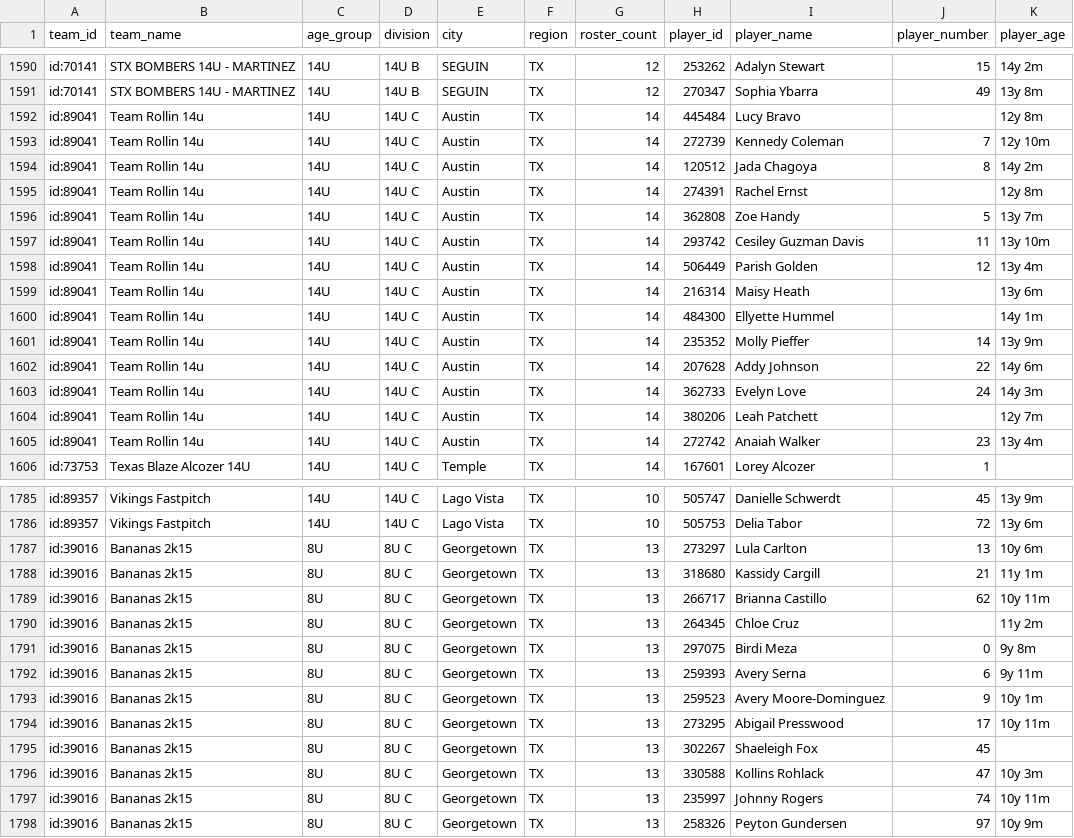
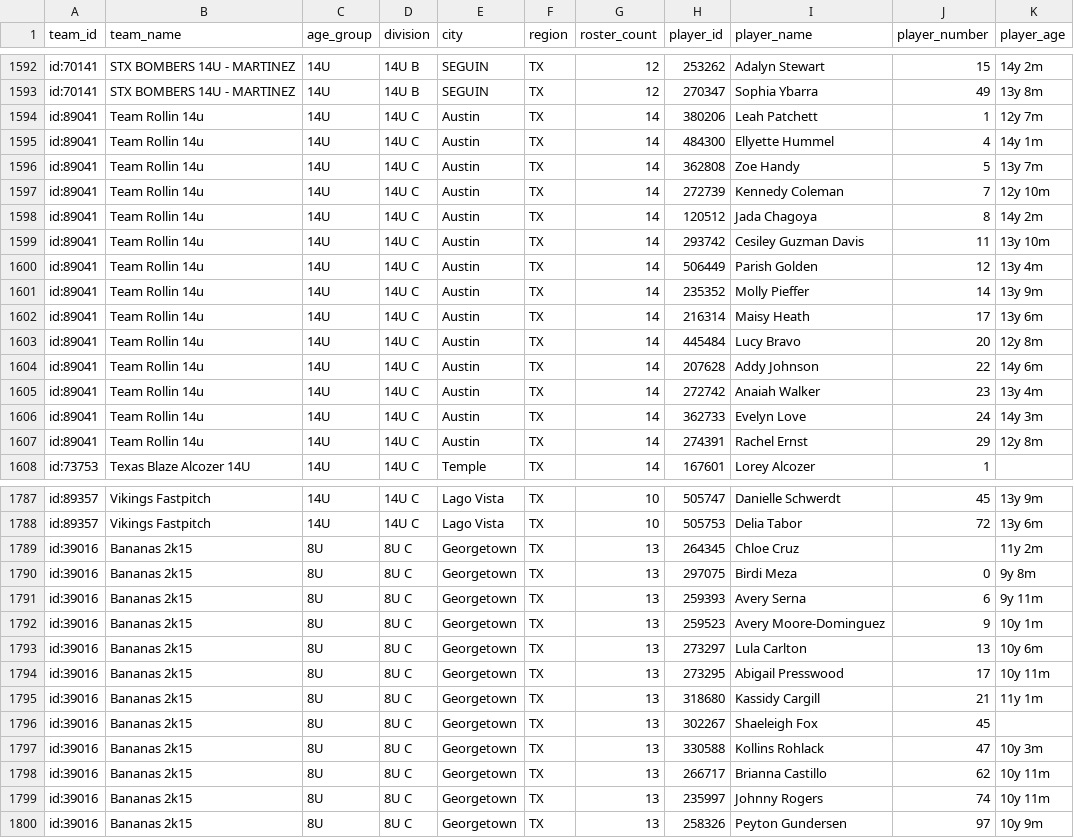
Before and after one commit to jeremiah9980/ncs-monitor, a CSV file: reports/team-list.csv, drawn as a sheet; only a part is shown, gaps mark what is left out; the diff covers the shown part only.

```diff
--- a/reports/team-list.csv
+++ b/reports/team-list.csv
@@ -1591,16 +1593,16 @@ id:70141,STX BOMBERS 14U - MARTINEZ,14U,14U B,SEGUIN,TX,12,253262,Adalyn Stewart
 id:70141,STX BOMBERS 14U - MARTINEZ,14U,14U B,SEGUIN,TX,12,270347,Sophia Ybarra,49,13y 8m
-id:89041,Team Rollin 14u,14U,14U C,Austin,TX,14,445484,Lucy Bravo,,12y 8m
+id:89041,Team Rollin 14u,14U,14U C,Austin,TX,14,380206,Leah Patchett,1,12y 7m
+id:89041,Team Rollin 14u,14U,14U C,Austin,TX,14,484300,Ellyette Hummel,4,14y 1m
+id:89041,Team Rollin 14u,14U,14U C,Austin,TX,14,362808,Zoe Handy,5,13y 7m
 id:89041,Team Rollin 14u,14U,14U C,Austin,TX,14,272739,Kennedy Coleman,7,12y 10m
 id:89041,Team Rollin 14u,14U,14U C,Austin,TX,14,120512,Jada Chagoya,8,14y 2m
-id:89041,Team Rollin 14u,14U,14U C,Austin,TX,14,274391,Rachel Ernst,,12y 8m
-id:89041,Team Rollin 14u,14U,14U C,Austin,TX,14,362808,Zoe Handy,5,13y 7m
 id:89041,Team Rollin 14u,14U,14U C,Austin,TX,14,293742,Cesiley Guzman Davis,11,13y 10m
 id:89041,Team Rollin 14u,14U,14U C,Austin,TX,14,506449,Parish Golden,12,13y 4m
-id:89041,Team Rollin 14u,14U,14U C,Austin,TX,14,216314,Maisy Heath,,13y 6m
-id:89041,Team Rollin 14u,14U,14U C,Austin,TX,14,484300,Ellyette Hummel,,14y 1m
 id:89041,Team Rollin 14u,14U,14U C,Austin,TX,14,235352,Molly Pieffer,14,13y 9m
+id:89041,Team Rollin 14u,14U,14U C,Austin,TX,14,216314,Maisy Heath,17,13y 6m
+id:89041,Team Rollin 14u,14U,14U C,Austin,TX,14,445484,Lucy Bravo,20,12y 8m
 id:89041,Team Rollin 14u,14U,14U C,Austin,TX,14,207628,Addy Johnson,22,14y 6m
-id:89041,Team Rollin 14u,14U,14U C,Austin,TX,14,362733,Evelyn Love,24,14y 3m
-id:89041,Team Rollin 14u,14U,14U C,Austin,TX,14,380206,Leah Patchett,,12y 7m
 id:89041,Team Rollin 14u,14U,14U C,Austin,TX,14,272742,Anaiah Walker,23,13y 4m
+id:89041,Team Rollin 14u,14U,14U C,Austin,TX,14,362733,Evelyn Love,24,14y 3m
+id:89041,Team Rollin 14u,14U,14U C,Austin,TX,14,274391,Rachel Ernst,29,12y 8m
 id:73753,Texas Blaze Alcozer 14U,14U,14U C,Temple,TX,14,167601,Lorey Alcozer,1,
@@ -1786,5 +1788,2 @@ id:89357,Vikings Fastpitch,14U,14U C,Lago Vista,TX,10,505747,Danielle Schwerdt,4
 id:89357,Vikings Fastpitch,14U,14U C,Lago Vista,TX,10,505753,Delia Tabor,72,13y 6m
-id:39016,Bananas 2k15,8U,8U C,Georgetown,TX,13,273297,Lula Carlton,13,10y 6m
-id:39016,Bananas 2k15,8U,8U C,Georgetown,TX,13,318680,Kassidy Cargill,21,11y 1m
-id:39016,Bananas 2k15,8U,8U C,Georgetown,TX,13,266717,Brianna Castillo,62,10y 11m
 id:39016,Bananas 2k15,8U,8U C,Georgetown,TX,13,264345,Chloe Cruz,,11y 2m
@@ -1793,5 +1792,8 @@ id:39016,Bananas 2k15,8U,8U C,Georgetown,TX,13,259393,Avery Serna,6,9y 11m
 id:39016,Bananas 2k15,8U,8U C,Georgetown,TX,13,259523,Avery Moore-Dominguez,9,10y 1m
+id:39016,Bananas 2k15,8U,8U C,Georgetown,TX,13,273297,Lula Carlton,13,10y 6m
 id:39016,Bananas 2k15,8U,8U C,Georgetown,TX,13,273295,Abigail Presswood,17,10y 11m
+id:39016,Bananas 2k15,8U,8U C,Georgetown,TX,13,318680,Kassidy Cargill,21,11y 1m
 id:39016,Bananas 2k15,8U,8U C,Georgetown,TX,13,302267,Shaeleigh Fox,45,
 id:39016,Bananas 2k15,8U,8U C,Georgetown,TX,13,330588,Kollins Rohlack,47,10y 3m
+id:39016,Bananas 2k15,8U,8U C,Georgetown,TX,13,266717,Brianna Castillo,62,10y 11m
 id:39016,Bananas 2k15,8U,8U C,Georgetown,TX,13,235997,Johnny Rogers,74,10y 11m
```
Also changed, not shown: 2 added rows, 20 moved rows and 18 edited cells elsewhere in this file, reports/changelog.csv, 4 other files.
